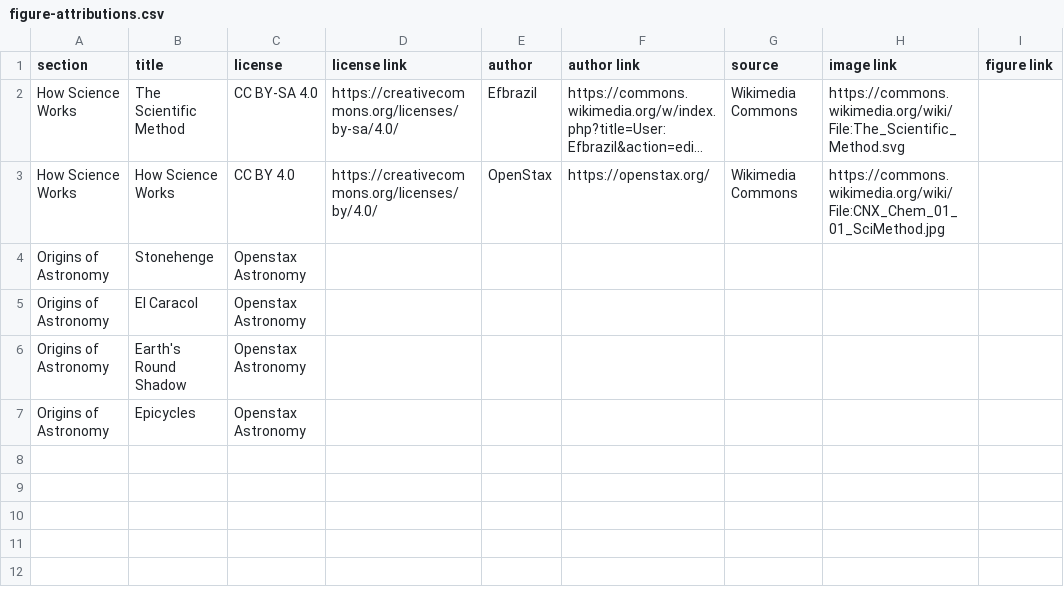
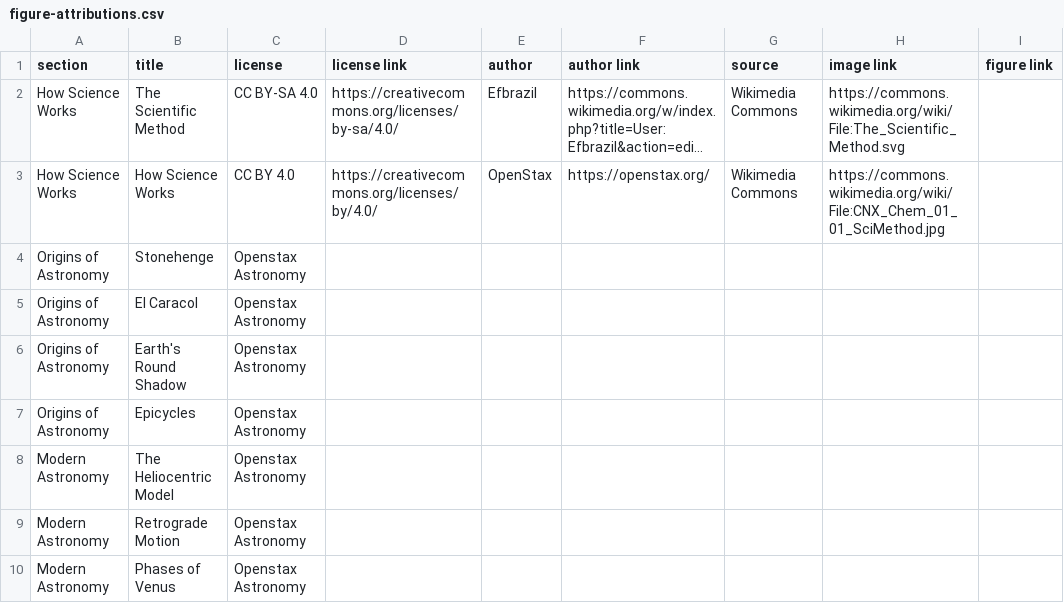
Before and after one commit to rachelmastrapa-dev/OER-Stellar, a CSV file: chapters/01-Introduction-to-Astronomy/sources/figure-attributions.csv, drawn as a sheet; long unchanged cells end in ….

```diff
--- a/chapters/01-Introduction-to-Astronomy/sources/figure-attributions.csv
+++ b/chapters/01-Introduction-to-Astronomy/sources/figure-attributions.csv
@@ -7 +7,4 @@ Origins of Astronomy, Earth's Round Shadow, Openstax Astronomy
 Origins of Astronomy, Epicycles, Openstax Astronomy
+Modern Astronomy, The Heliocentric Model, Openstax Astronomy
+Modern Astronomy, Retrograde Motion, Openstax Astronomy
+Modern Astronomy, Phases of Venus, Openstax Astronomy
```
Also changed, not shown: chapters/01-Introduction-to-Astronomy/images/manifest.csv, openstax-glossary.csv, 18 other files.
